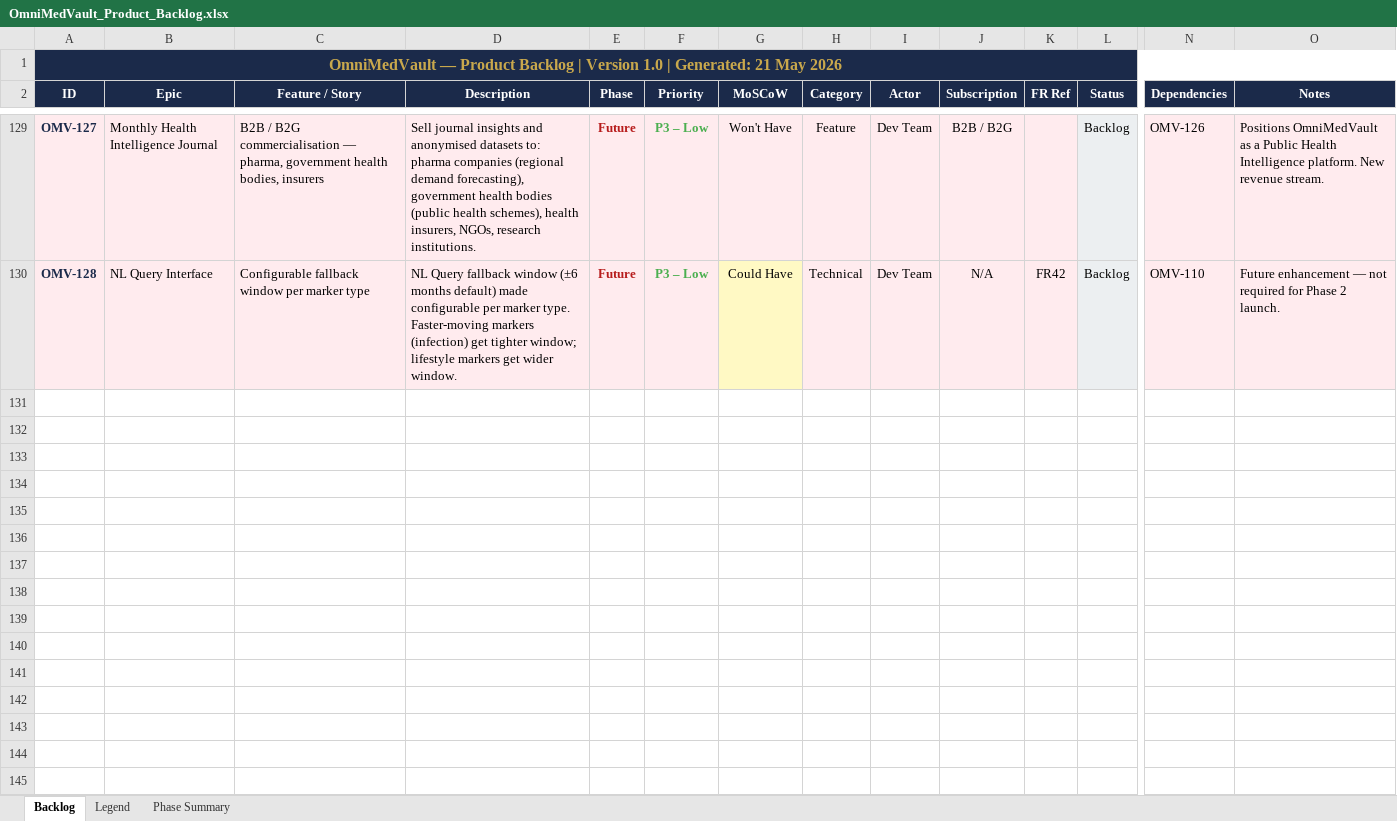
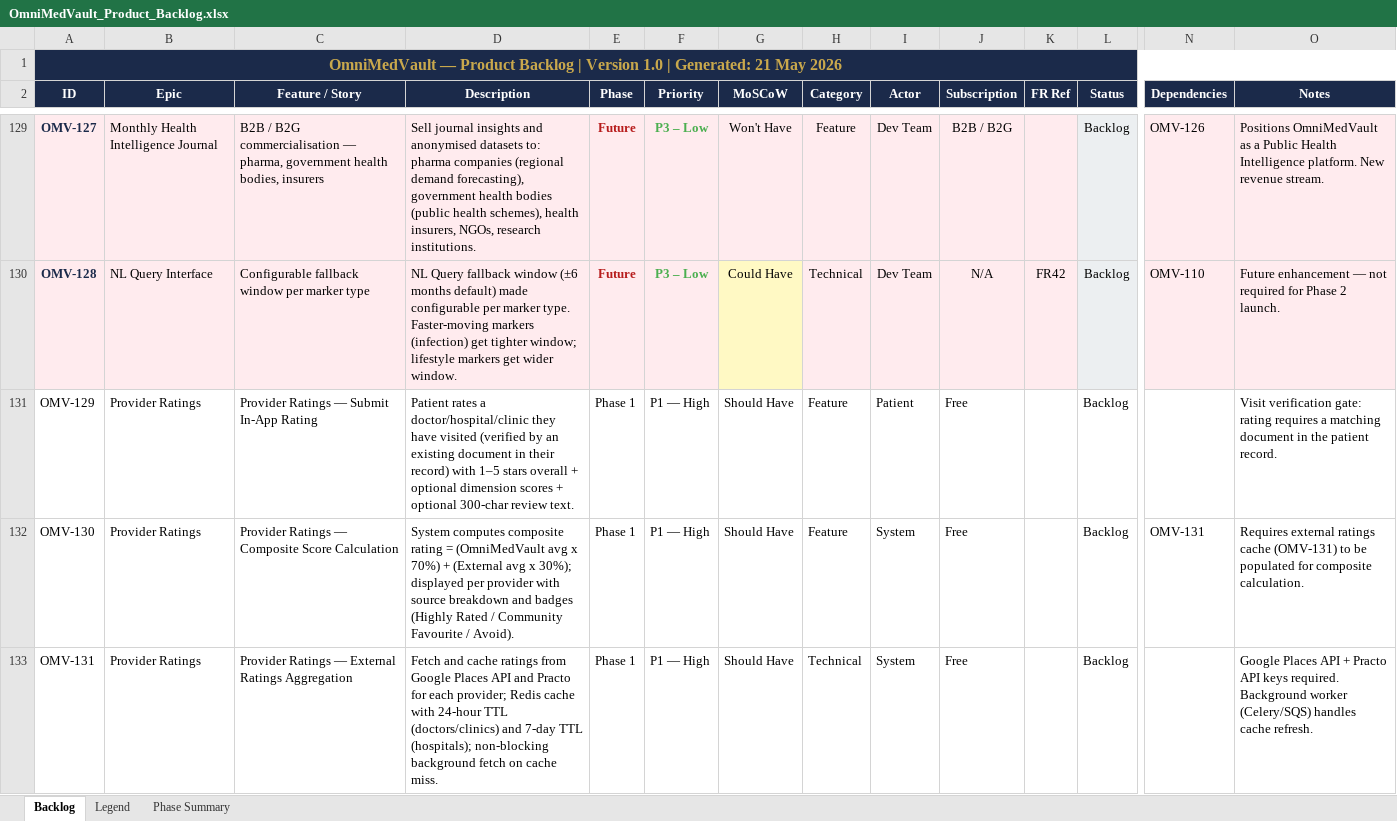
Before and after one commit to gouravsinha1405/OmniMedVault, an Excel workbook: Core Documentation/OmniMedVault_Product_Backlog.xlsx, sheet Backlog, drawn as a sheet; only a part is shown, gaps mark what is left out; values as stored, in another font and other column widths than the file's, no borders; rows hold the shown columns only; the diff covers the shown part only; the diff names each change by its address in the sheet, - before the commit and + after, or states it on an @@ line.

Commit message:
Added Ratings Module

```diff
--- a/Core Documentation/OmniMedVault_Product_Backlog.xlsx (sheet Backlog)
+++ b/Core Documentation/OmniMedVault_Product_Backlog.xlsx (sheet Backlog)
+row 131: OMV-129 | Provider Ratings | Provider Ratings — Submit In-App Rating | Patient rates a doctor/hospital/clinic they have visited (verified by an existing document in their record) with 1–5 stars overall + optional dimension scores + optional 300-char review text. | Phase 1 | P1 — High | Should Have | Feature | Patient | Free |  | Backlog |  | Visit verification gate: rating requires a matching document in the patient record.
+row 132: OMV-130 | Provider Ratings | Provider Ratings — Composite Score Calculation | System computes composite rating = (OmniMedVault avg x 70%) + (External avg x 30%); displayed per provider with source breakdown and badges (Highly Rated / Community Favourite / Avoid). | Phase 1 | P1 — High | Should Have | Feature | System | Free |  | Backlog | OMV-131 | Requires external ratings cache (OMV-131) to be populated for composite calculation.
+row 133: OMV-131 | Provider Ratings | Provider Ratings — External Ratings Aggregation | Fetch and cache ratings from Google Places API and Practo for each provider; Redis cache with 24-hour TTL (doctors/clinics) and 7-day TTL (hospitals); non-blocking background fetch on cache miss. | Phase 1 | P1 — High | Should Have | Technical | System | Free |  | Backlog |  | Google Places API + Practo API keys required. Background worker (Celery/SQS) handles cache refresh.
```
Also changed, not shown: 3 added rows elsewhere in this sheet, 2 other files.
